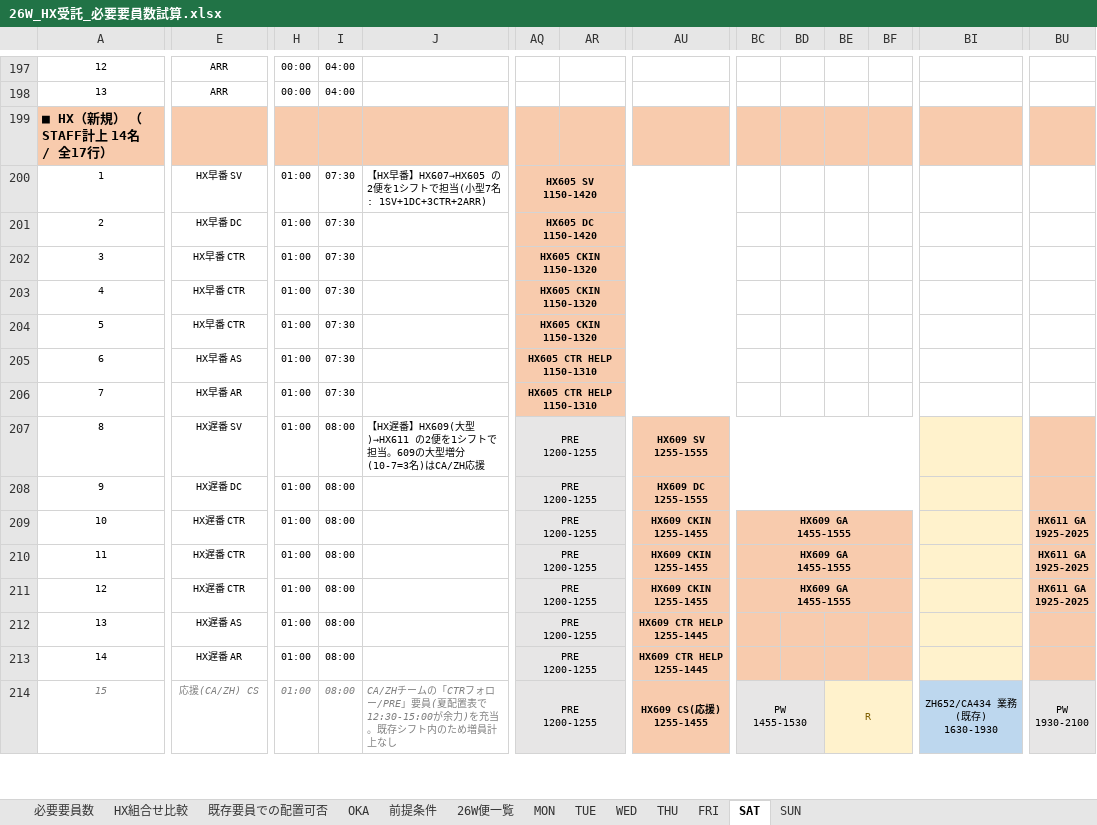
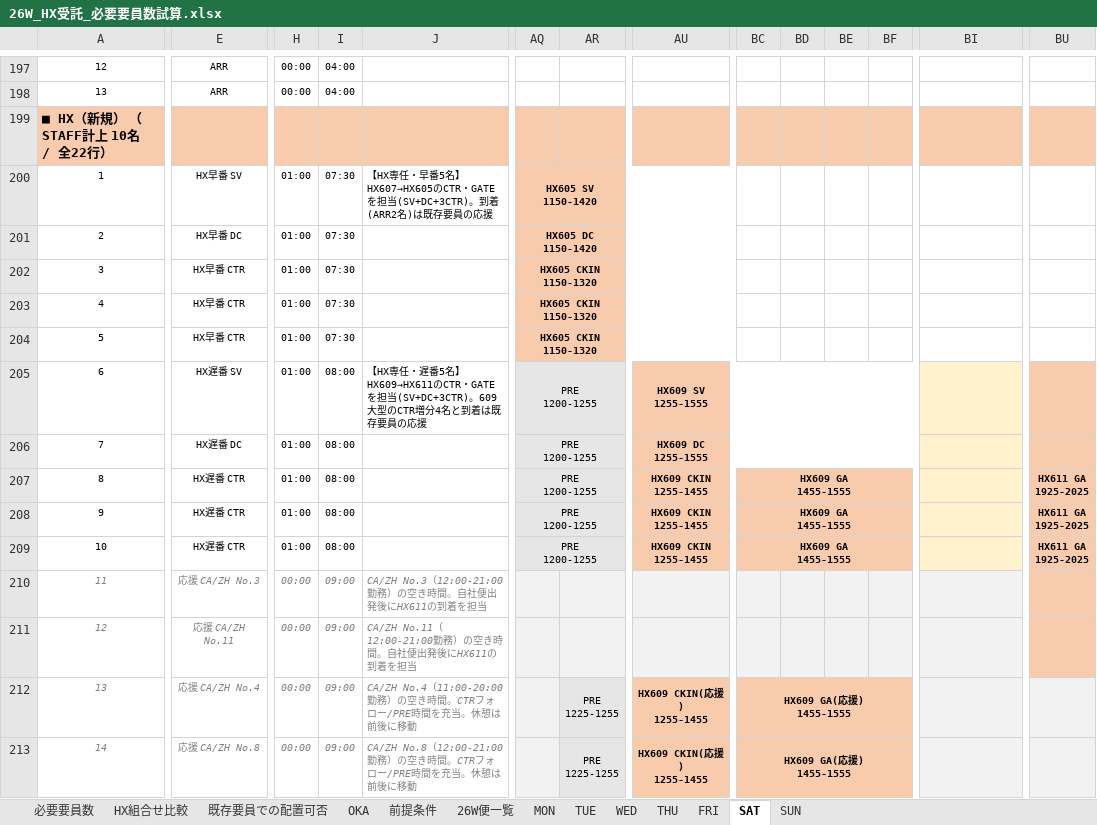
Before and after one commit to asamitango0929-arch/test, an Excel workbook: HX_NRT_OKA/26W_HX受託_必要要員数試算.xlsx, sheet SAT, drawn as a sheet; only a part is shown, gaps mark what is left out; values as stored, in another font and other column widths than the file's, no borders; removed rows and columns are numbered as before the commit, all else as after; rows hold the shown columns only; ↵ is a line break in a cell; the diff covers the shown part only; the diff names each change by its address in the sheet, - before the commit and + after, or states it on an @@ line.

```diff
--- a/HX_NRT_OKA/26W_HX受託_必要要員数試算.xlsx (sheet SAT)
+++ b/HX_NRT_OKA/26W_HX受託_必要要員数試算.xlsx (sheet SAT)
@@ column A renumbered between rows 199 and 215 @@
-J200: 【HX早番】HX607→HX605 の2便を1シフトで担当(小型7名: 1SV+1DC+3CTR+2ARR)
+J200: 【HX専任・早番5名】HX607→HX605のCTR・GATEを担当(SV+DC+3CTR)。到着(ARR2名)は既存要員の応援
-row 205: 6 | HX早番 AS | 01:00 | 07:30 |  | HX605 CTR HELP ↵ 1150-1310
-row 206: 7 | HX早番 AR | 01:00 | 07:30 |  | HX605 CTR HELP ↵ 1150-1310
-J205: 【HX遅番】HX609(大型)→HX611 の2便を1シフトで担当。609の大型増分(10-7=3名)はCA/ZH応援
+J205: 【HX専任・遅番5名】HX609→HX611のCTR・GATEを担当(SV+DC+3CTR)。609大型のCTR増分4名と到着は既存要員の応援
-row 212: 13 | HX遅番 AS | 01:00 | 08:00 |  | PRE ↵ 1200-1255 |  | HX609 CTR HELP ↵ 1255-1445
-row 213: 14 | HX遅番 AR | 01:00 | 08:00 |  | PRE ↵ 1200-1255 |  | HX609 CTR HELP ↵ 1255-1445
+row 210: 11 | 応援 CA/ZH No.3 | 00:00 | 09:00 | CA/ZH No.3（12:00-21:00勤務）の空き時間。自社便出発後にHX611の到着を担当
+row 211: 12 | 応援 CA/ZH No.11 | 00:00 | 09:00 | CA/ZH No.11（12:00-21:00勤務）の空き時間。自社便出発後にHX611の到着を担当
+row 212: 13 | 応援 CA/ZH No.4 | 00:00 | 09:00 | CA/ZH No.4（11:00-20:00勤務）の空き時間。CTRフォロー/PRE時間を充当。休憩は前後に移動 |  | PRE ↵ 1225-1255 | HX609 CKIN(応援) ↵ 1255-1455 | HX609 GA(応援) ↵ 1455-1555
-E213: 応援(CA/ZH) CS
+E213: 応援 CA/ZH No.8
-H213: 01:00
+H213: 00:00
-I213: 08:00
+I213: 09:00
-J213: CA/ZHチームの「CTRフォロー/PRE」要員(夏配置表で12:30-15:00が余力)を充当。既存シフト内のため増員計上なし
+J213: CA/ZH No.8（12:00-21:00勤務）の空き時間。CTRフォロー/PRE時間を充当。休憩は前後に移動
-AQ213: PRE ↵ 1200-1255
+AQ213: (empty)
-AQ214:AT214 merged
-AR213: (empty)
+AR213: PRE ↵ 1225-1255
+AR213:AT213 merged
-AU213: HX609 CS(応援) ↵ 1255-1455
+AU213: HX609 CKIN(応援) ↵ 1255-1455
-BC213: PW ↵ 1455-1530
+BC213: HX609 GA(応援) ↵ 1455-1555
-BC213:BD213 fill: #E7E6E6
+BC213:BD213 fill: #F8CBAD
-BC213 bold: off
+BC213 bold: on
-BC214:BD214 merged
+BC213:BF213 merged
-BE213: R
+BE213: (empty)
-BE213:BF213 fill: #FFF2CC
+BE213:BF213 fill: #F8CBAD
-BE214:BH214 merged
-BI213: ZH652/CA434 業務(既存) ↵ 1630-1930
+BI213: (empty)
-BI213 fill: #BDD7EE
+BI213 fill: #F2F2F2
-BI214:BT214 merged
-BU213: PW ↵ 1930-2100
+BU213: (empty)
-BU214:BZ214 merged
```
Also changed, not shown: 6 added rows, 22 edited cells, cell formats and merged cells elsewhere in this sheet, sheet WED, sheet MON, sheet TUE, sheet THU, sheet FRI, sheet SUN, 4 more sheets, formulas that keep their value.
